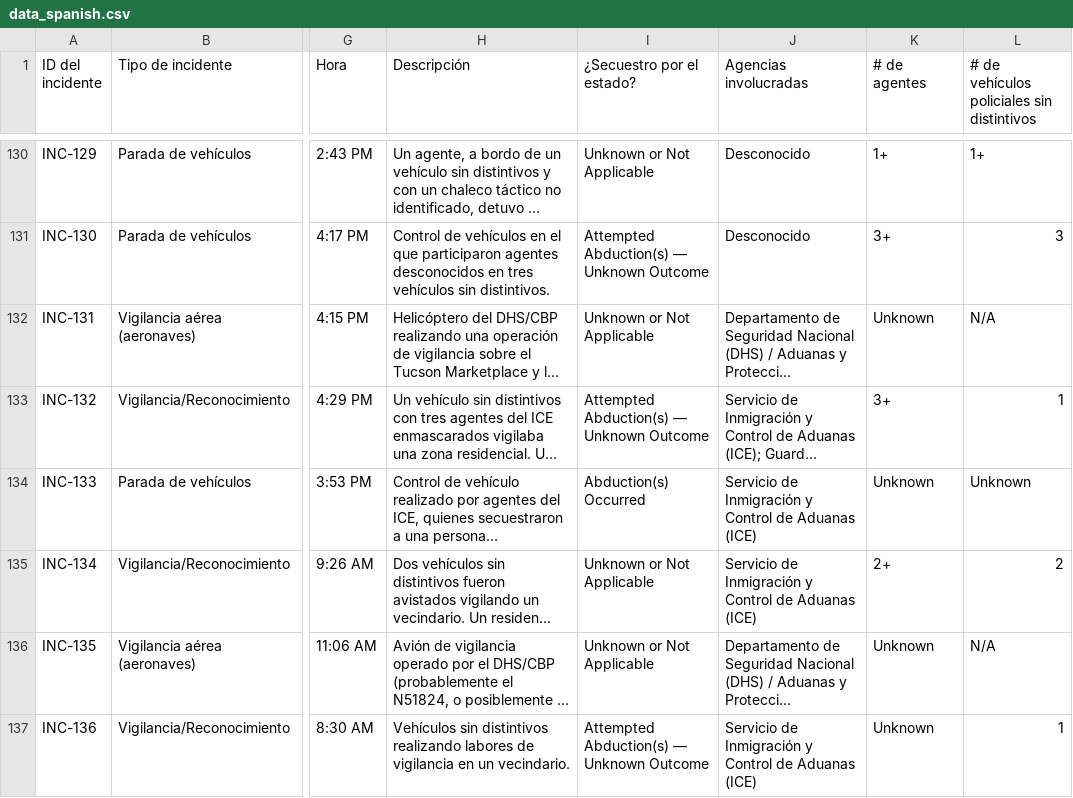
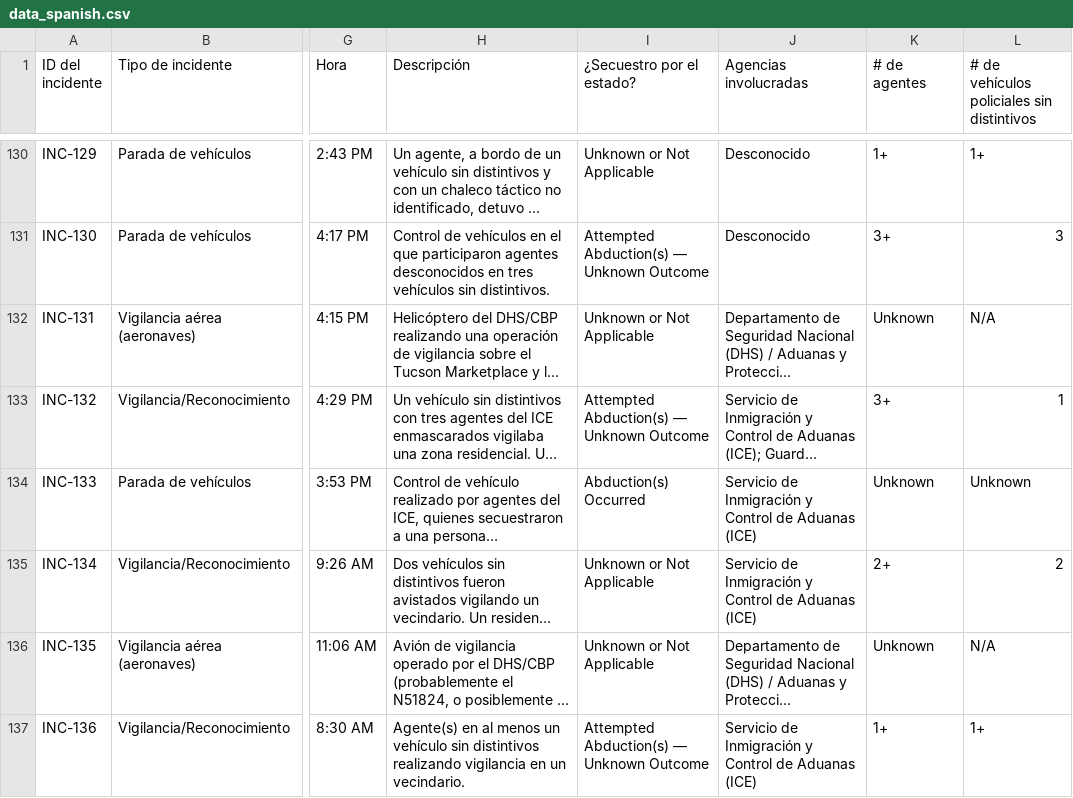
Before and after one commit to duganmeyer/Migra-Map-Data, a CSV file: data_spanish.csv, drawn as a sheet; only a part is shown, gaps mark what is left out; long unchanged cells end in …; the diff names each change by its address in the sheet, - before the commit and + after, or states it on an @@ line.

```diff
--- a/data_spanish.csv
+++ b/data_spanish.csv
-H137 (Descripción): Vehículos sin distintivos realizando labores de vigilancia en…
+H137 (Descripción): Agente(s) en al menos un vehículo sin distintivos realizando vigilancia en…
-K137 (# de agentes): Unknown
+K137 (# de agentes): 1+
-L137: 1
+L137: 1+
```
Also changed, not shown: data_spanish_latest.csv.
